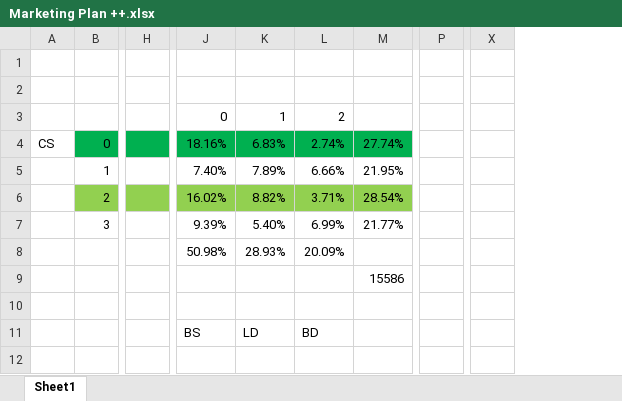
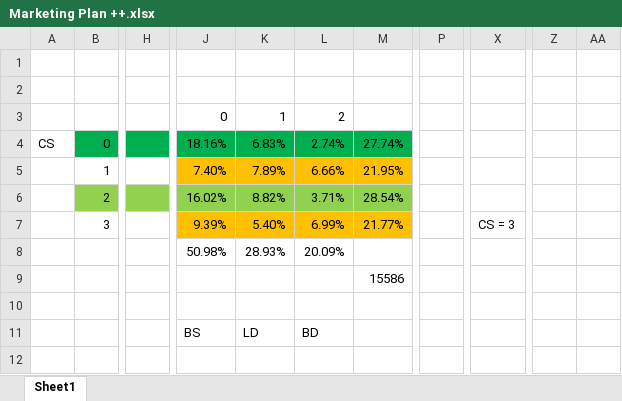
Before and after one commit to manelcbf/DSaML_Projects, an Excel workbook: Unsupervised_learning/Marketing Plan ++.xlsx, sheet Sheet1, drawn as a sheet; only a part is shown, gaps mark what is left out; values as stored, in another font and other column widths than the file's, no borders; removed rows and columns are numbered as before the commit, all else as after; the diff covers the shown part only; the diff names each change by its address in the sheet, - before the commit and + after, or states it on an @@ line.

Commit message:
Update Marketing Plan ++.xlsx
changed descriptions

```diff
--- a/Unsupervised_learning/Marketing Plan ++.xlsx (sheet Sheet1)
+++ b/Unsupervised_learning/Marketing Plan ++.xlsx (sheet Sheet1)
-column H, empty
+column H, empty
-column P, empty
+column P, empty
-column X, empty
+column X, row 7: CS = 3
+column Z, empty
+column AA, empty
-J5:M5 fill: none
+J5:M5 fill: #FFC000
-J7:M7 fill: none
+J7:M7 fill: #FFC000
```
Also changed, not shown: 10 added rows, 10 removed rows, 1 moved row and 1 edited cell elsewhere in this sheet.
